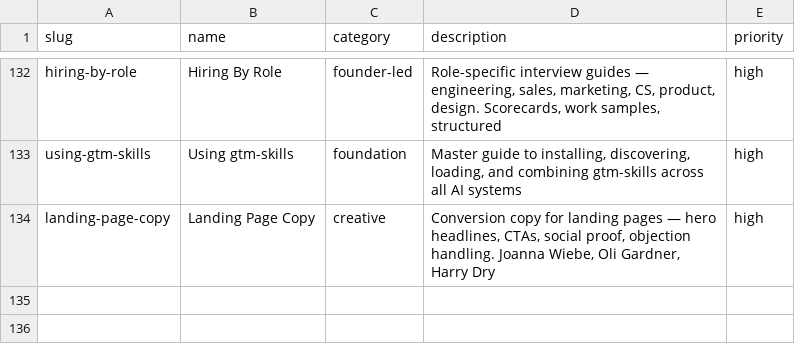
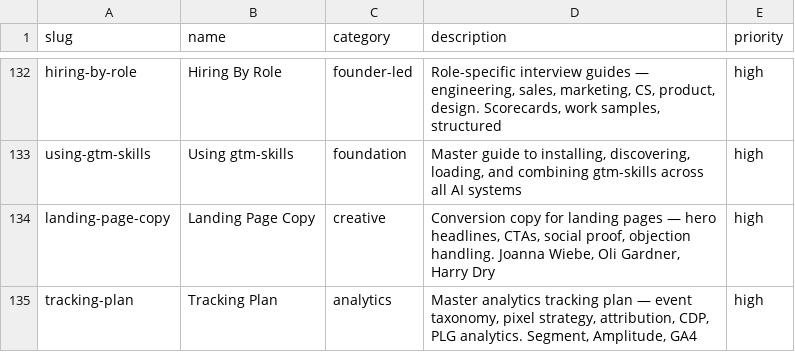
Before and after one commit to LeadMagic/gtm-skills, a CSV file: taxonomy.csv, drawn as a sheet; only a part is shown, gaps mark what is left out; the diff names each change by its address in the sheet, - before the commit and + after, or states it on an @@ line.

Commit message:
v0.14.0: Master tracking plan — unified analytics architecture for PLG and SaaS
New skill:
- tracking-plan (620+ lines): Complete analytics tracking architecture. Covers:
  - Tracking Plan document template (5 sheets: event catalog, property catalog,
    destinations, identities, UTM/attribution)
  - Full event taxonomy — 50+ events across Account, Activation, Usage,
    Collaboration, Engagement, Revenue, Milestones, NPS/Feedback, Session, Identity
  - Pixel strategy: 4-tier architecture (1P essential, 1P product, marketing
    pixels consent-gated, retargeting), server-side GTM (sGTM) gold standard
  - Attribution architecture: first-touch, last-touch, multi-touch models,
    self-reported source, UTM enforcement, Dreamdata/HockeyStack/Attribution tools
  - CDP implementation (Segment reference pattern): identify(), group(), track(),
    page(), server-side tracking for revenue events, destination routing matrix
  - PLG-specific analytics: full PLG funnel (visitor→signup→activation→engagement
    →conversion→expansion), PQL scoring, viral coefficient, DAU/MAU, TTV
  - Analytics governance: event dictionary, breaking changes, review cadence,
    testing/validation, PII audit, GDPR/CCPA compliance
  - References: Segment Spec, Amplitude, Elena Verna (Reforge), Brian Balfour,
    OpenView PLG benchmarks

Infrastructure:
- skills.lock regenerated for 179 skills
- Taxonomy updated

179 skills, 0 errors, CI green

```diff
--- a/taxonomy.csv
+++ b/taxonomy.csv
+row 135: tracking-plan | Tracking Plan | analytics | Master analytics tracking plan — event taxonomy, pixel strategy, attribution, CDP, PLG analytics. Segment, Amplitude, GA4 | high
```
Also changed, not shown: 2 other files.
